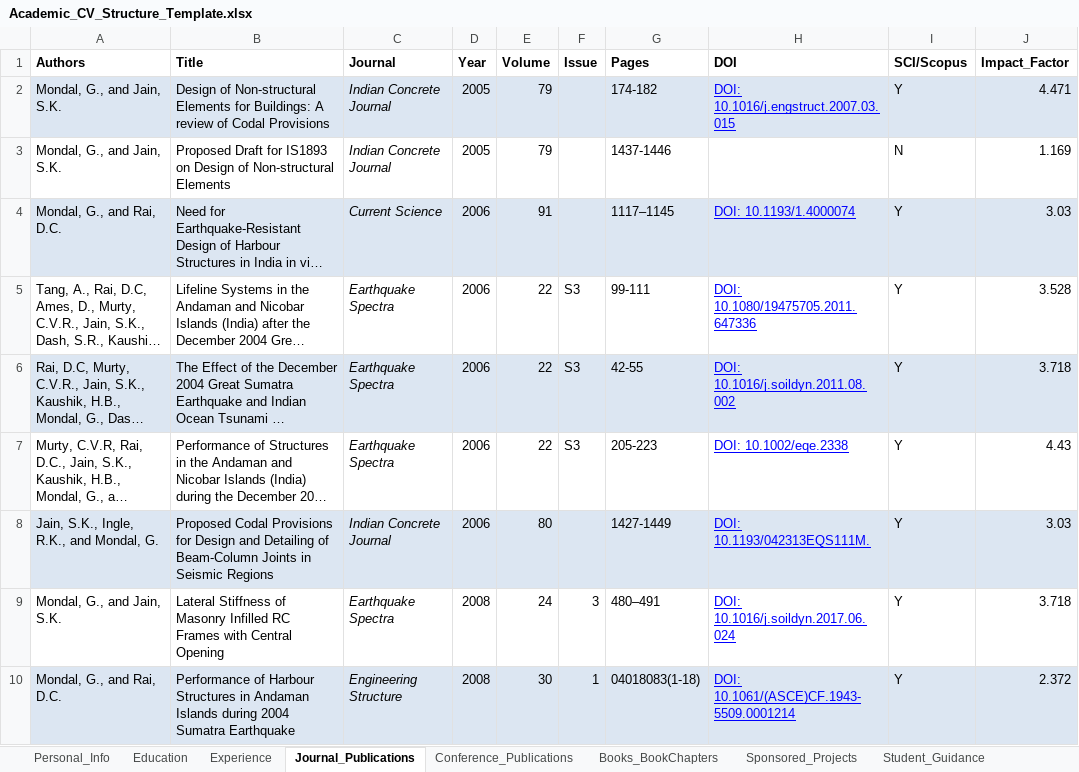
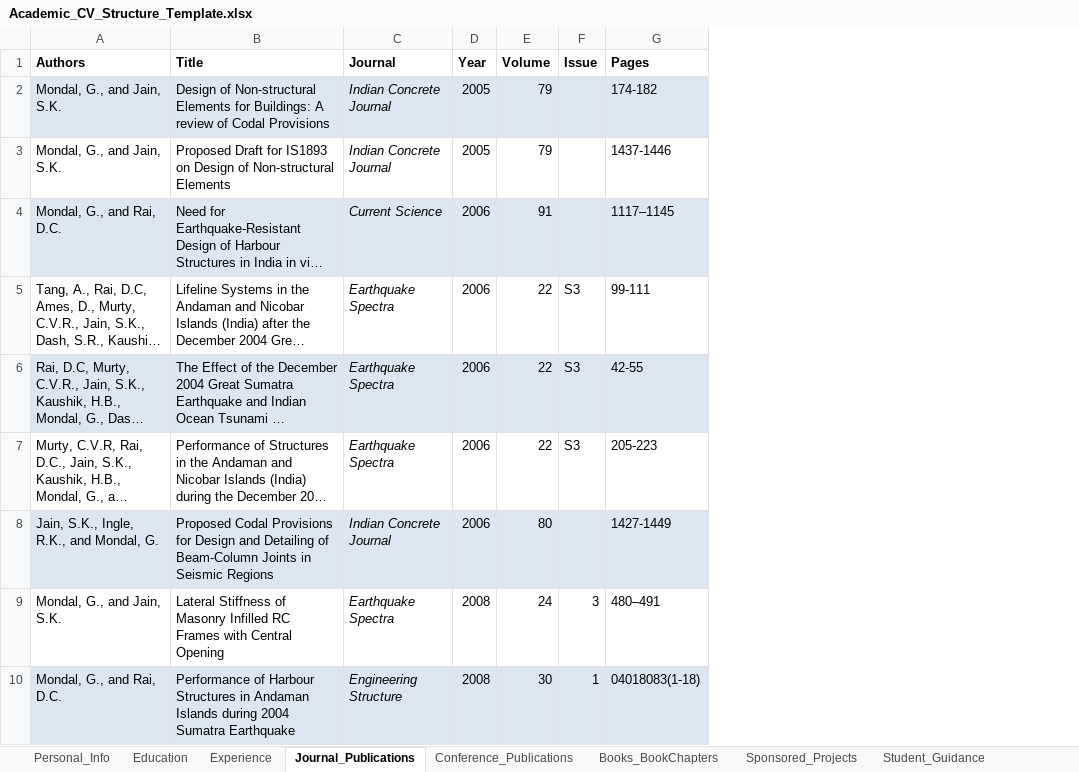
Before and after one commit to gmontmon/AcademicCV, an Excel workbook: Academic_CV_Structure_Template.xlsx, sheet Journal_Publications, drawn as a sheet; only a part is shown; long unchanged cells end in …; values as stored, in another font and other column widths than the file's, no borders; the diff names each change by its address in the sheet, - before the commit and + after, or states it on an @@ line.

```diff
--- a/Academic_CV_Structure_Template.xlsx (sheet Journal_Publications)
+++ b/Academic_CV_Structure_Template.xlsx (sheet Journal_Publications)
-column H (DOI), rows 2-10: DOI: 10.1016/j.engstruct.2007.03.015 |  | DOI: 10.1193/1.4000074 | DOI: 10.1080/19475705.2011.647336 | DOI: 10.1016/j.soildyn.2011.08.002 | DOI: 10.1002/eqe.2338 | DOI: 10.1193/042313EQS111M. | DOI: 10.1016/j.soildyn.2017.06.024 | DOI: 10.1061/(ASCE)CF.1943-5509.0001214
-column I (SCI/Scopus), rows 2-10: Y | N | Y | Y | Y | Y | Y | Y | Y
-column J (Impact_Factor), rows 2-10: 4.471 | 1.169 | 3.03 | 3.528 | 3.718 | 4.43 | 3.03 | 3.718 | 2.372
```
Also changed, not shown: 2 other files.
